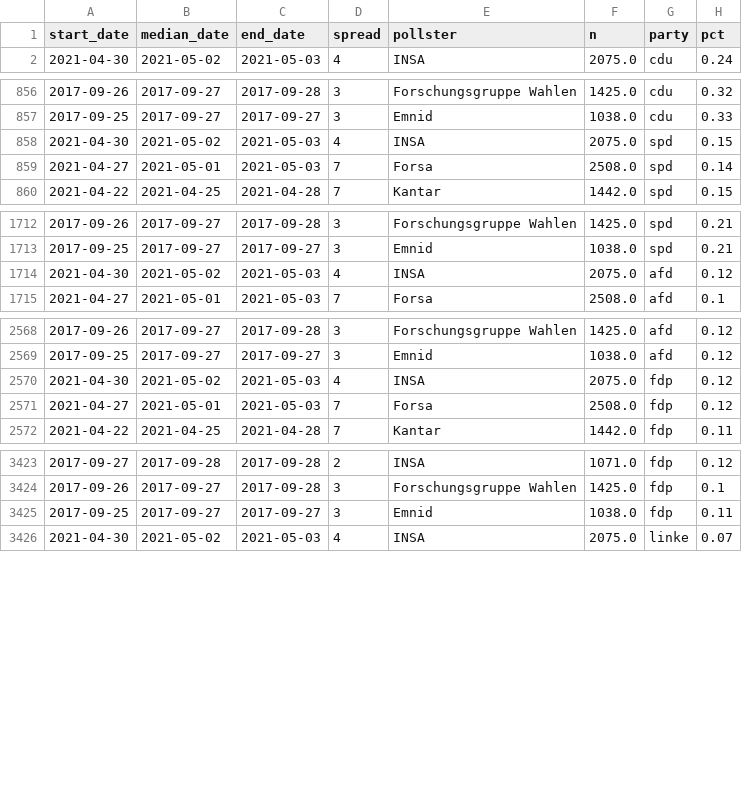
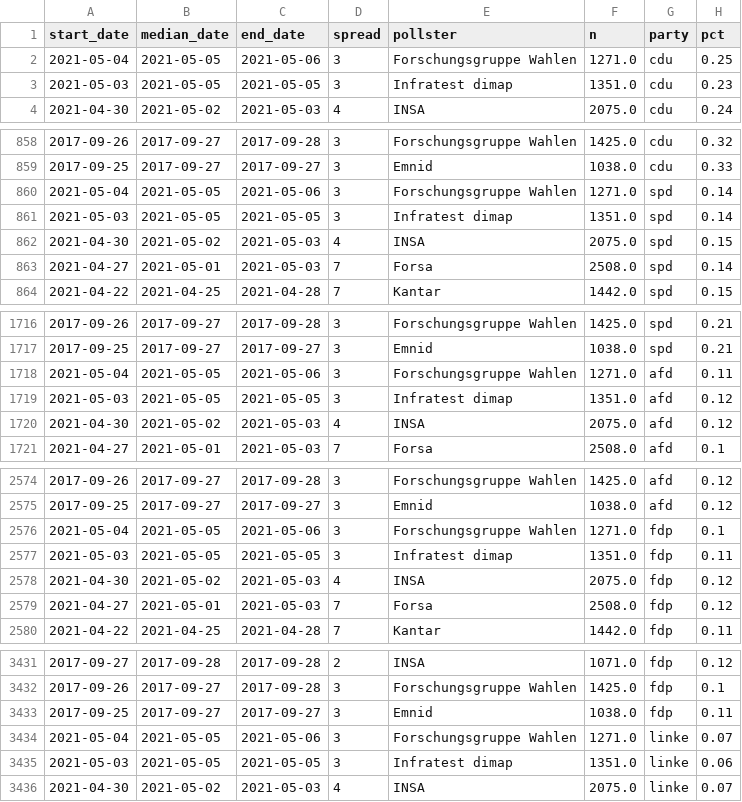
Before and after one commit to thisismactan/Germany-2021, a CSV file: data/polls_2021.csv, drawn as a sheet; only a part is shown, gaps mark what is left out; the diff covers the shown part only; the diff names each change by its address in the sheet, - before the commit and + after, or states it on an @@ line.

```diff
--- a/data/polls_2021.csv
+++ b/data/polls_2021.csv
+row 2: 2021-05-04 | 2021-05-05 | 2021-05-06 | 3 | Forschungsgruppe Wahlen | 1271.0 | cdu | 0.25
+row 3: 2021-05-03 | 2021-05-05 | 2021-05-05 | 3 | Infratest dimap | 1351.0 | cdu | 0.23
+row 860: 2021-05-04 | 2021-05-05 | 2021-05-06 | 3 | Forschungsgruppe Wahlen | 1271.0 | spd | 0.14
+row 861: 2021-05-03 | 2021-05-05 | 2021-05-05 | 3 | Infratest dimap | 1351.0 | spd | 0.14
+row 1718: 2021-05-04 | 2021-05-05 | 2021-05-06 | 3 | Forschungsgruppe Wahlen | 1271.0 | afd | 0.11
+row 1719: 2021-05-03 | 2021-05-05 | 2021-05-05 | 3 | Infratest dimap | 1351.0 | afd | 0.12
+row 2576: 2021-05-04 | 2021-05-05 | 2021-05-06 | 3 | Forschungsgruppe Wahlen | 1271.0 | fdp | 0.1
+row 2577: 2021-05-03 | 2021-05-05 | 2021-05-05 | 3 | Infratest dimap | 1351.0 | fdp | 0.11
+row 3434: 2021-05-04 | 2021-05-05 | 2021-05-06 | 3 | Forschungsgruppe Wahlen | 1271.0 | linke | 0.07
+row 3435: 2021-05-03 | 2021-05-05 | 2021-05-05 | 3 | Infratest dimap | 1351.0 | linke | 0.06
```
Also changed, not shown: 4 added rows elsewhere in this file, output/seat_summary_stats_timeline.csv, output/vote_summary_stats_timeline.csv, 20 other files.
